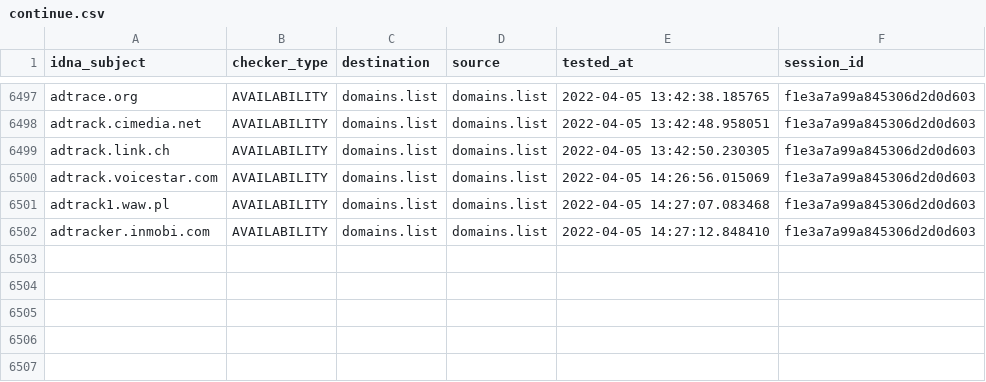
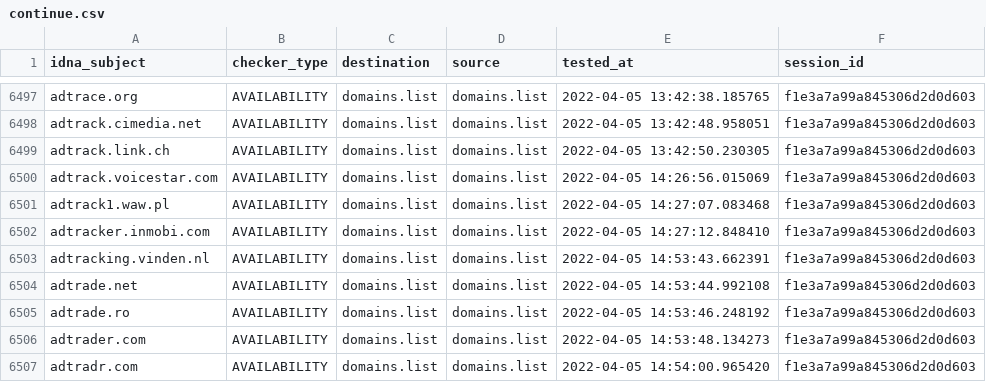
Before and after one commit to Ultimate-Hosts-Blacklist/Wiggum27_Blockers, a CSV file: output/domains.list/continue.csv, drawn as a sheet; only a part is shown, gaps mark what is left out.

```diff
--- a/output/domains.list/continue.csv
+++ b/output/domains.list/continue.csv
@@ -6502 +6502,6 @@ adtrack1.waw.pl,AVAILABILITY,domains.list,domains.list,2022-04-05 14:27:07.08346
 adtracker.inmobi.com,AVAILABILITY,domains.list,domains.list,2022-04-05 14:27:12.848410,f1e3a7a99a845306d2d0d603
+adtracking.vinden.nl,AVAILABILITY,domains.list,domains.list,2022-04-05 14:53:43.662391,f1e3a7a99a845306d2d0d603
+adtrade.net,AVAILABILITY,domains.list,domains.list,2022-04-05 14:53:44.992108,f1e3a7a99a845306d2d0d603
+adtrade.ro,AVAILABILITY,domains.list,domains.list,2022-04-05 14:53:46.248192,f1e3a7a99a845306d2d0d603
+adtrader.com,AVAILABILITY,domains.list,domains.list,2022-04-05 14:53:48.134273,f1e3a7a99a845306d2d0d603
+adtradr.com,AVAILABILITY,domains.list,domains.list,2022-04-05 14:54:00.965420,f1e3a7a99a845306d2d0d603
```
Also changed, not shown: 8 other files.
